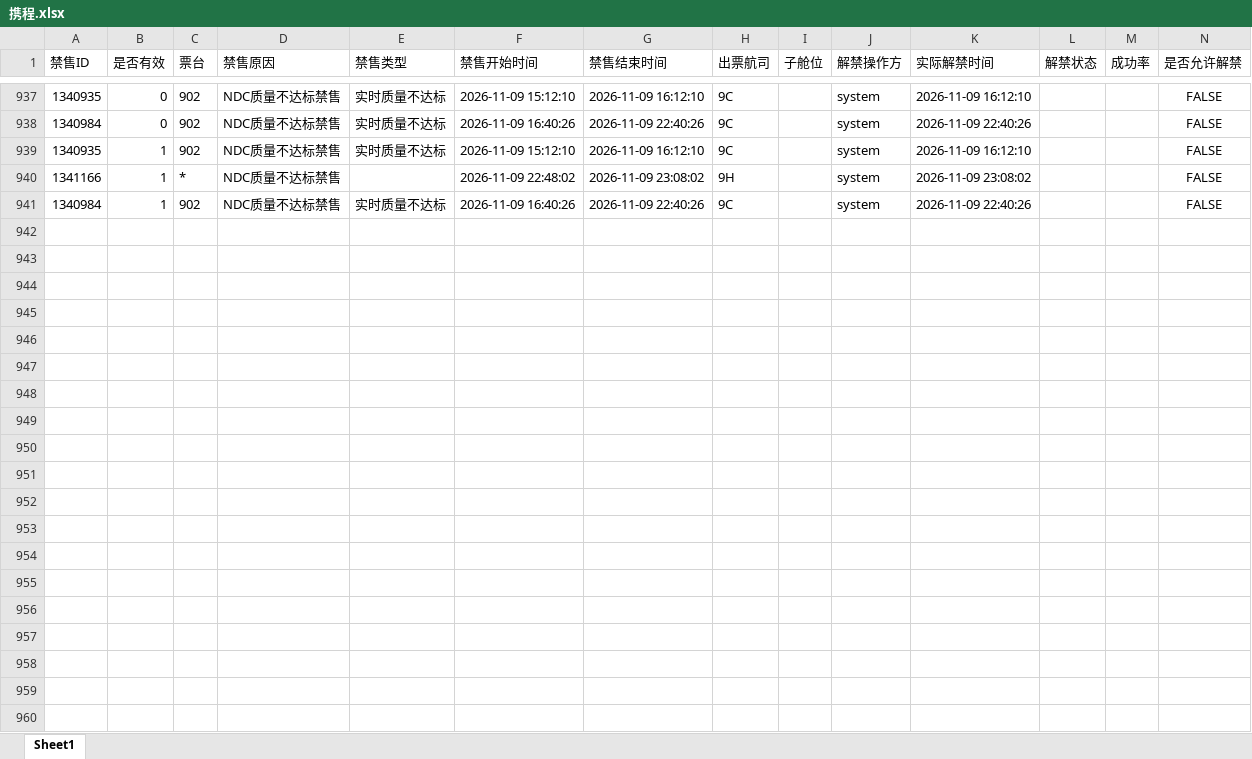
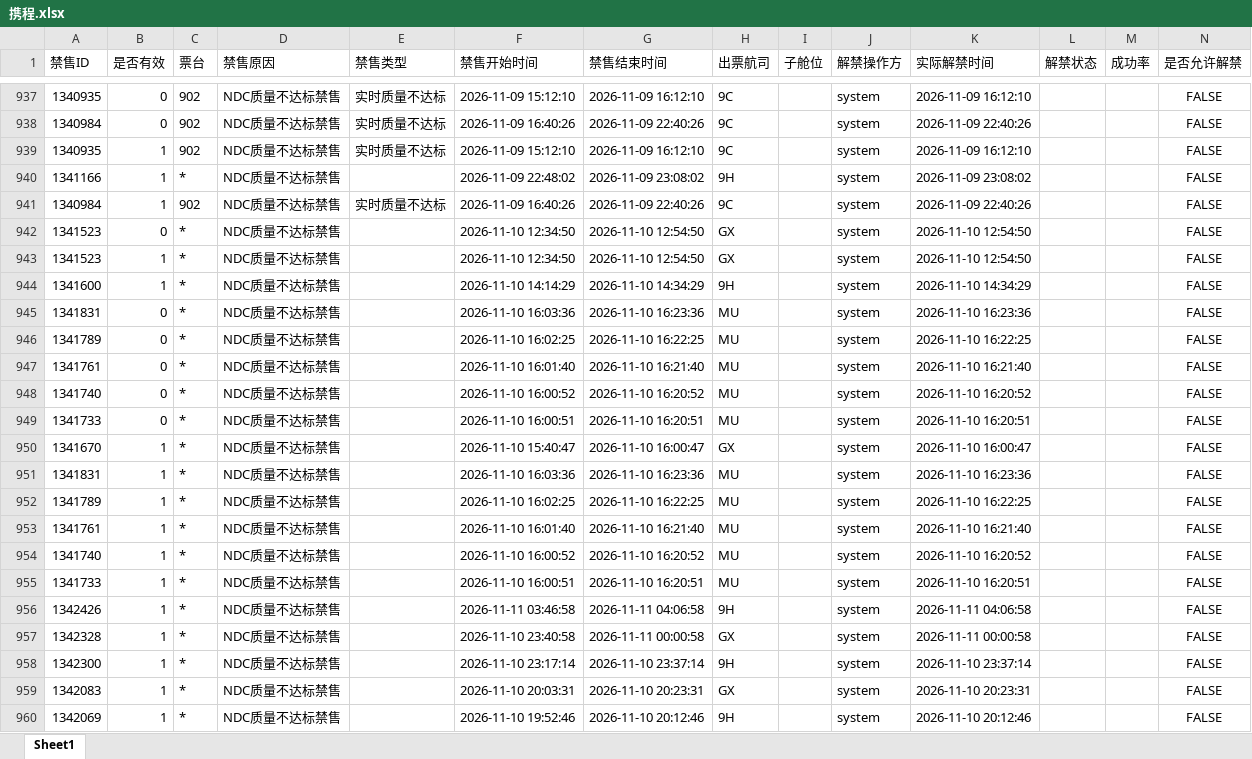
Before and after one commit to LUOcheng487/-, an Excel workbook: data/携程.xlsx, sheet Sheet1, drawn as a sheet; only a part is shown, gaps mark what is left out; values as stored, in another font and other column widths than the file's, no borders; the diff names each change by its address in the sheet, - before the commit and + after, or states it on an @@ line.

```diff
--- a/data/携程.xlsx (sheet Sheet1)
+++ b/data/携程.xlsx (sheet Sheet1)
+row 942: 1341523 | 0 | * | NDC质量不达标禁售 |  | 2026-11-10 12:34:50 | 2026-11-10 12:54:50 | GX |  | system | 2026-11-10 12:54:50 |  |  | FALSE
+row 943: 1341523 | 1 | * | NDC质量不达标禁售 |  | 2026-11-10 12:34:50 | 2026-11-10 12:54:50 | GX |  | system | 2026-11-10 12:54:50 |  |  | FALSE
+row 944: 1341600 | 1 | * | NDC质量不达标禁售 |  | 2026-11-10 14:14:29 | 2026-11-10 14:34:29 | 9H |  | system | 2026-11-10 14:34:29 |  |  | FALSE
+row 945: 1341831 | 0 | * | NDC质量不达标禁售 |  | 2026-11-10 16:03:36 | 2026-11-10 16:23:36 | MU |  | system | 2026-11-10 16:23:36 |  |  | FALSE
+row 946: 1341789 | 0 | * | NDC质量不达标禁售 |  | 2026-11-10 16:02:25 | 2026-11-10 16:22:25 | MU |  | system | 2026-11-10 16:22:25 |  |  | FALSE
+row 947: 1341761 | 0 | * | NDC质量不达标禁售 |  | 2026-11-10 16:01:40 | 2026-11-10 16:21:40 | MU |  | system | 2026-11-10 16:21:40 |  |  | FALSE
+row 948: 1341740 | 0 | * | NDC质量不达标禁售 |  | 2026-11-10 16:00:52 | 2026-11-10 16:20:52 | MU |  | system | 2026-11-10 16:20:52 |  |  | FALSE
+row 949: 1341733 | 0 | * | NDC质量不达标禁售 |  | 2026-11-10 16:00:51 | 2026-11-10 16:20:51 | MU |  | system | 2026-11-10 16:20:51 |  |  | FALSE
+row 950: 1341670 | 1 | * | NDC质量不达标禁售 |  | 2026-11-10 15:40:47 | 2026-11-10 16:00:47 | GX |  | system | 2026-11-10 16:00:47 |  |  | FALSE
+row 951: 1341831 | 1 | * | NDC质量不达标禁售 |  | 2026-11-10 16:03:36 | 2026-11-10 16:23:36 | MU |  | system | 2026-11-10 16:23:36 |  |  | FALSE
+row 952: 1341789 | 1 | * | NDC质量不达标禁售 |  | 2026-11-10 16:02:25 | 2026-11-10 16:22:25 | MU |  | system | 2026-11-10 16:22:25 |  |  | FALSE
+row 953: 1341761 | 1 | * | NDC质量不达标禁售 |  | 2026-11-10 16:01:40 | 2026-11-10 16:21:40 | MU |  | system | 2026-11-10 16:21:40 |  |  | FALSE
+row 954: 1341740 | 1 | * | NDC质量不达标禁售 |  | 2026-11-10 16:00:52 | 2026-11-10 16:20:52 | MU |  | system | 2026-11-10 16:20:52 |  |  | FALSE
+row 955: 1341733 | 1 | * | NDC质量不达标禁售 |  | 2026-11-10 16:00:51 | 2026-11-10 16:20:51 | MU |  | system | 2026-11-10 16:20:51 |  |  | FALSE
+row 956: 1342426 | 1 | * | NDC质量不达标禁售 |  | 2026-11-11 03:46:58 | 2026-11-11 04:06:58 | 9H |  | system | 2026-11-11 04:06:58 |  |  | FALSE
+row 957: 1342328 | 1 | * | NDC质量不达标禁售 |  | 2026-11-10 23:40:58 | 2026-11-11 00:00:58 | GX |  | system | 2026-11-11 00:00:58 |  |  | FALSE
+row 958: 1342300 | 1 | * | NDC质量不达标禁售 |  | 2026-11-10 23:17:14 | 2026-11-10 23:37:14 | 9H |  | system | 2026-11-10 23:37:14 |  |  | FALSE
+row 959: 1342083 | 1 | * | NDC质量不达标禁售 |  | 2026-11-10 20:03:31 | 2026-11-10 20:23:31 | GX |  | system | 2026-11-10 20:23:31 |  |  | FALSE
+row 960: 1342069 | 1 | * | NDC质量不达标禁售 |  | 2026-11-10 19:52:46 | 2026-11-10 20:12:46 | 9H |  | system | 2026-11-10 20:12:46 |  |  | FALSE
```
Also changed, not shown: data/去哪儿ttr.xlsx, data/去哪儿xss.xlsx, 3 other files.
